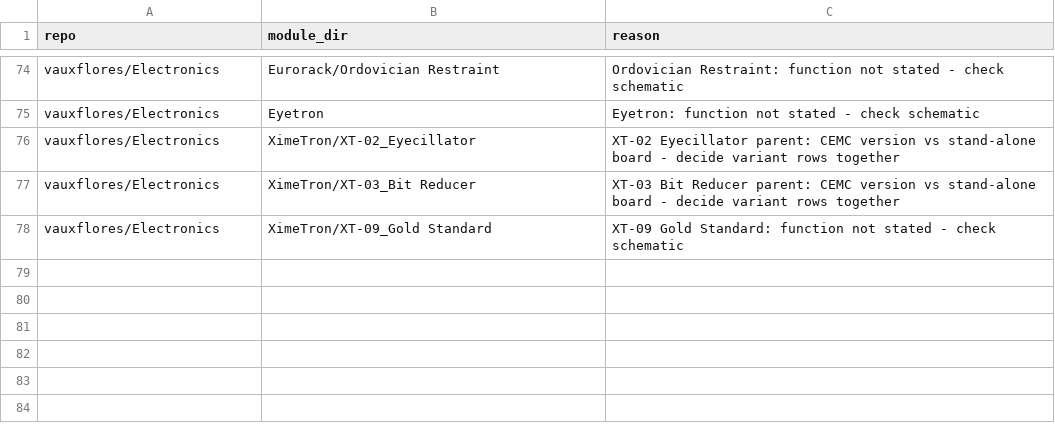
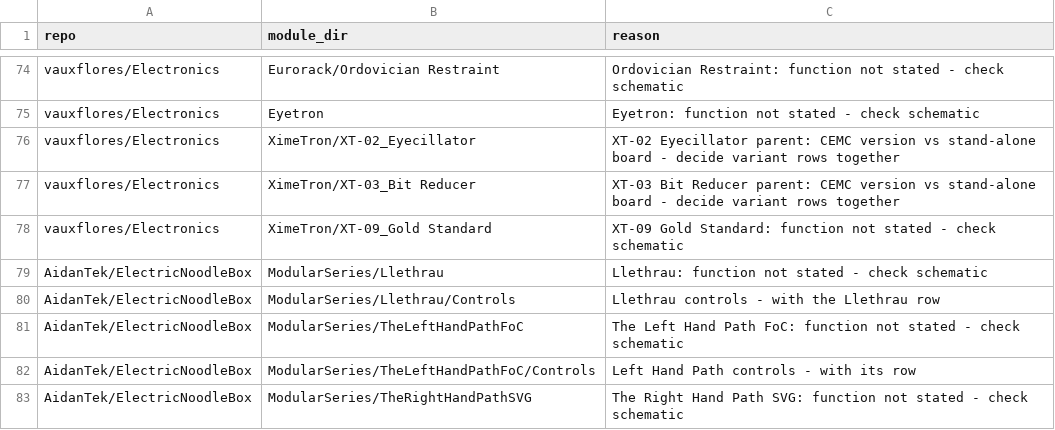
Before and after one commit to daaaaaaaaaniel/my-awesome-eurorack, a TSV file: data/deferred.tsv, drawn as a sheet; only a part is shown, gaps mark what is left out.

```diff
--- a/data/deferred.tsv
+++ b/data/deferred.tsv
@@ -78 +78,6 @@ vauxflores/Electronics	XimeTron/XT-03_Bit Reducer	XT-03 Bit Reducer parent: CEMC
 vauxflores/Electronics	XimeTron/XT-09_Gold Standard	XT-09 Gold Standard: function not stated - check schematic
+AidanTek/ElectricNoodleBox	ModularSeries/Llethrau	Llethrau: function not stated - check schematic
+AidanTek/ElectricNoodleBox	ModularSeries/Llethrau/Controls	Llethrau controls - with the Llethrau row
+AidanTek/ElectricNoodleBox	ModularSeries/TheLeftHandPathFoC	The Left Hand Path FoC: function not stated - check schematic
+AidanTek/ElectricNoodleBox	ModularSeries/TheLeftHandPathFoC/Controls	Left Hand Path controls - with its row
+AidanTek/ElectricNoodleBox	ModularSeries/TheRightHandPathSVG	The Right Hand Path SVG: function not stated - check schematic
```
Also changed, not shown: data/modules.tsv, data/runlist.tsv, 5 other files.
